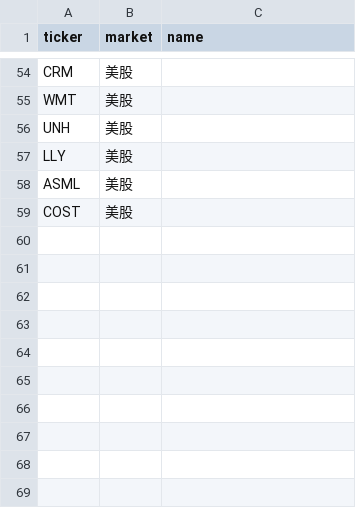
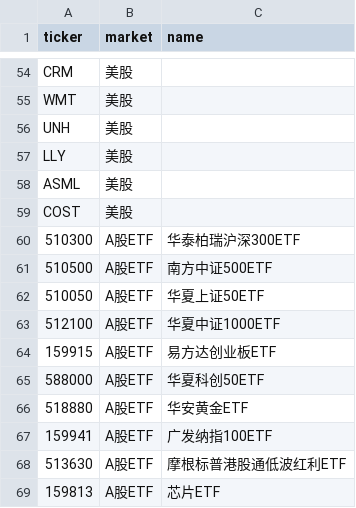
Before and after one commit to linjianz/InvestmentUSData, a CSV file: ticker.csv, drawn as a sheet; only a part is shown, gaps mark what is left out; the diff names each change by its address in the sheet, - before the commit and + after, or states it on an @@ line.

```diff
--- a/ticker.csv
+++ b/ticker.csv
+row 60: 510300 | A股ETF | 华泰柏瑞沪深300ETF
+row 61: 510500 | A股ETF | 南方中证500ETF
+row 62: 510050 | A股ETF | 华夏上证50ETF
+row 63: 512100 | A股ETF | 华夏中证1000ETF
+row 64: 159915 | A股ETF | 易方达创业板ETF
+row 65: 588000 | A股ETF | 华夏科创50ETF
+row 66: 518880 | A股ETF | 华安黄金ETF
+row 67: 159941 | A股ETF | 广发纳指100ETF
+row 68: 513630 | A股ETF | 摩根标普港股通低波红利ETF
+row 69: 159813 | A股ETF | 芯片ETF
```
Also changed, not shown: 2 other files.
